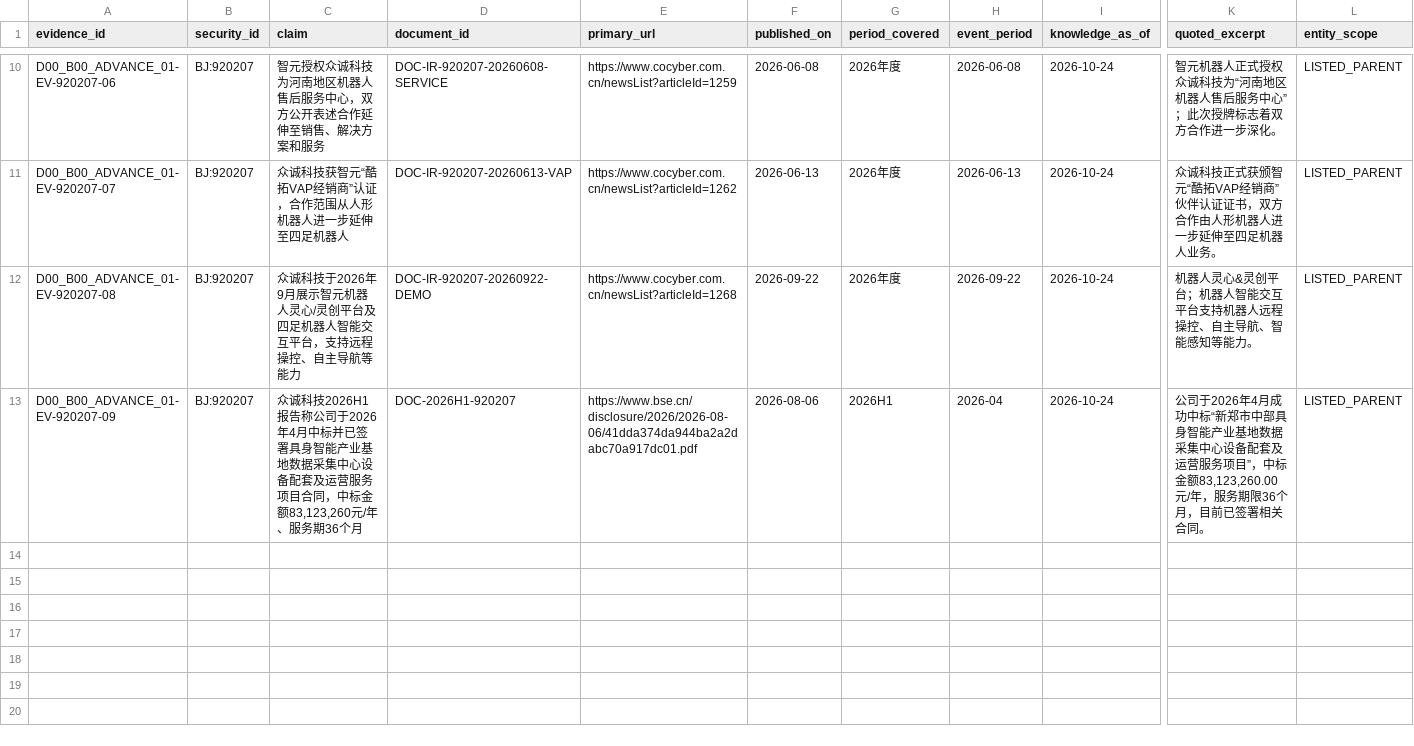
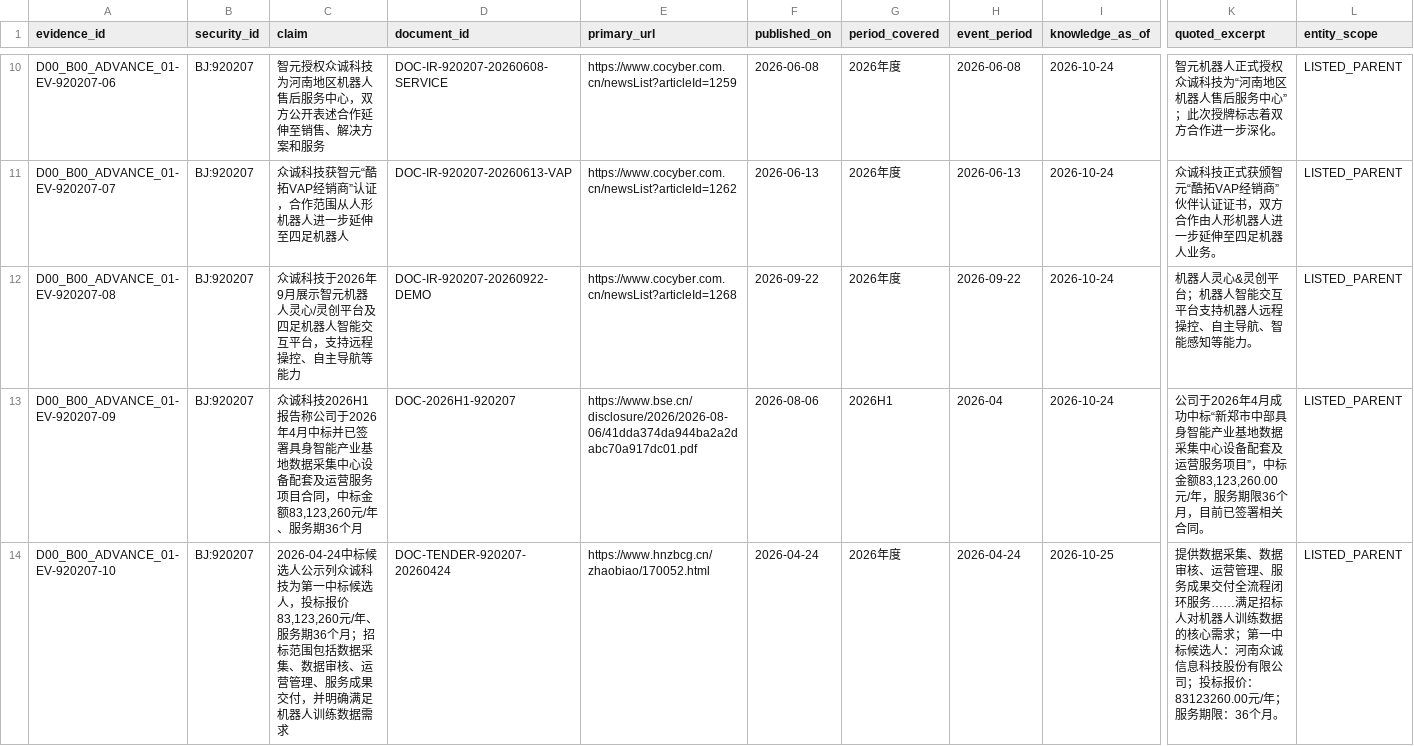
Before and after one commit to qiangzhuangmeili-ui/robotics-inflection-research, a CSV file: packages/D00_B00_ADVANCE_01/results/evidence.csv, drawn as a sheet; only a part is shown, gaps mark what is left out; rows hold the shown columns only; the diff names each change by its address in the sheet, - before the commit and + after, or states it on an @@ line.

Commit message:
Add tender scope corroboration to D00 evidence

```diff
--- a/packages/D00_B00_ADVANCE_01/results/evidence.csv
+++ b/packages/D00_B00_ADVANCE_01/results/evidence.csv
+row 14: D00_B00_ADVANCE_01-EV-920207-10 | BJ:920207 | 2026-04-24中标候选人公示列众诚科技为第一中标候选人，投标报价83,123,260元/年、服务期36个月；招标范围包括数据采集、数据审核、运营管理、服务成果交付，并明确满足机器人训练数据需求 | DOC-TENDER-920207-20260424 | https://www.hnzbcg.cn/zhaobiao/170052.html | 2026-04-24 | 2026年度 | 2026-04-24 | 2026-10-25 | 提供数据采集、数据审核、运营管理、服务成果交付全流程闭环服务……满足招标人对机器人训练数据的核心需求；第一中标候选人：河南众诚信息科技股份有限公司；投标报价：83123260.00元/年；服务期限：36个月。 | LISTED_PARENT
```
